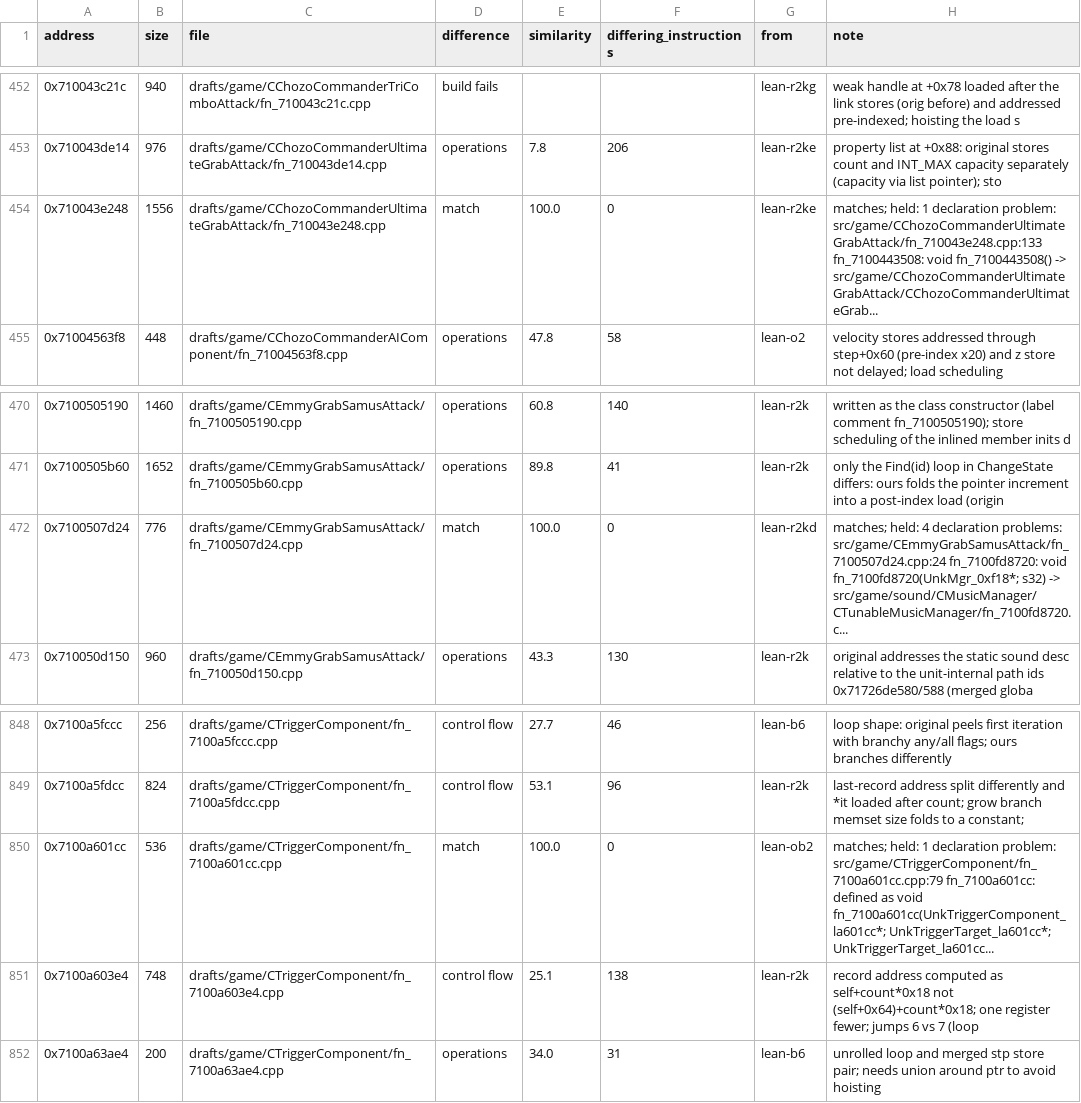
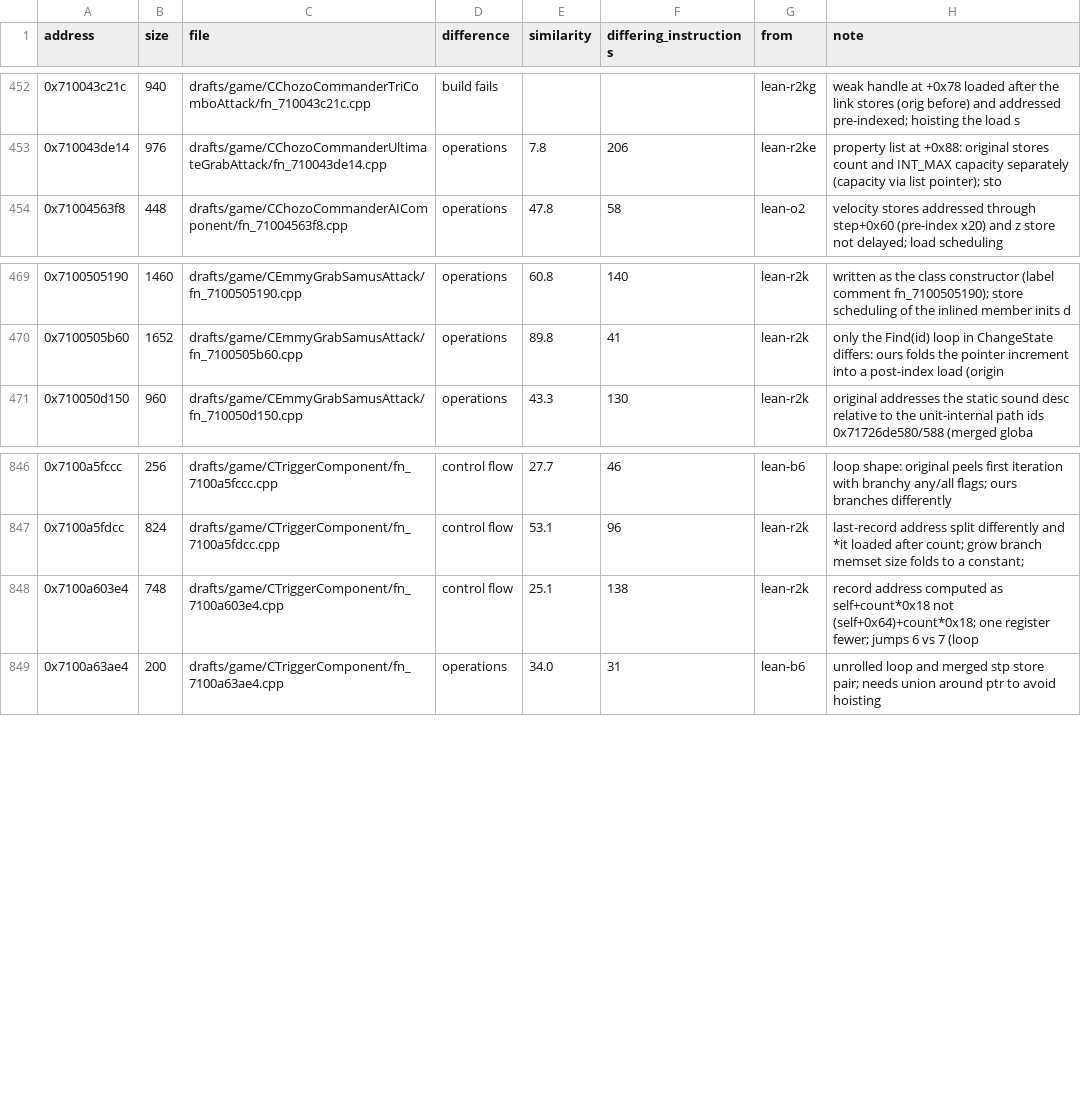
Before and after one commit to var-flotsam/dread-decomp, a CSV file: drafts/INDEX.csv, drawn as a sheet; only a part is shown, gaps mark what is left out.

```diff
--- a/drafts/INDEX.csv
+++ b/drafts/INDEX.csv
@@ -453,3 +453,2 @@ address,size,file,difference,similarity,differing_instructions,from,note
 0x710043de14,976,drafts/game/CChozoCommanderUltimateGrabAttack/fn_710043de14.cpp,operations,7.8,206,lean-r2ke,property list at +0x88: original stores count and INT_MAX capacity separately (capacity via list pointer); sto
-0x710043e248,1556,drafts/game/CChozoCommanderUltimateGrabAttack/fn_710043e248.cpp,match,100.0,0,lean-r2ke,matches; held: 1 declaration problem: src/game/CChozoCommanderUltimateGrabAttack/fn_710043e248.cpp:133 fn_7100443508: void fn_7100443508() -> src/game/CChozoCommanderUltimateGrabAttack/CChozoCommanderUltimateGrab...
 0x71004563f8,448,drafts/game/CChozoCommanderAIComponent/fn_71004563f8.cpp,operations,47.8,58,lean-o2,velocity stores addressed through step+0x60 (pre-index x20) and z store not delayed; load scheduling
@@ -471,3 +470,2 @@ address,size,file,difference,similarity,differing_instructions,from,note
 0x7100505b60,1652,drafts/game/CEmmyGrabSamusAttack/fn_7100505b60.cpp,operations,89.8,41,lean-r2k,only the Find(id) loop in ChangeState differs: ours folds the pointer increment into a post-index load (origin
-0x7100507d24,776,drafts/game/CEmmyGrabSamusAttack/fn_7100507d24.cpp,match,100.0,0,lean-r2kd,matches; held: 4 declaration problems: src/game/CEmmyGrabSamusAttack/fn_7100507d24.cpp:24 fn_7100fd8720: void fn_7100fd8720(UnkMgr_0xf18*; s32) -> src/game/sound/CMusicManager/CTunableMusicManager/fn_7100fd8720.c...
 0x710050d150,960,drafts/game/CEmmyGrabSamusAttack/fn_710050d150.cpp,operations,43.3,130,lean-r2k,original addresses the static sound desc relative to the unit-internal path ids 0x71726de580/588 (merged globa
@@ -849,3 +847,2 @@ address,size,file,difference,similarity,differing_instructions,from,note
 0x7100a5fdcc,824,drafts/game/CTriggerComponent/fn_7100a5fdcc.cpp,control flow,53.1,96,lean-r2k,last-record address split differently and *it loaded after count; grow branch memset size folds to a constant;
-0x7100a601cc,536,drafts/game/CTriggerComponent/fn_7100a601cc.cpp,match,100.0,0,lean-ob2,matches; held: 1 declaration problem: src/game/CTriggerComponent/fn_7100a601cc.cpp:79 fn_7100a601cc: defined as void fn_7100a601cc(UnkTriggerComponent_la601cc*; UnkTriggerTarget_la601cc*; UnkTriggerTarget_la601cc...
 0x7100a603e4,748,drafts/game/CTriggerComponent/fn_7100a603e4.cpp,control flow,25.1,138,lean-r2k,record address computed as self+count*0x18 not (self+0x64)+count*0x18; one register fewer; jumps 6 vs 7 (loop
```
Also changed, not shown: 34 other files.
